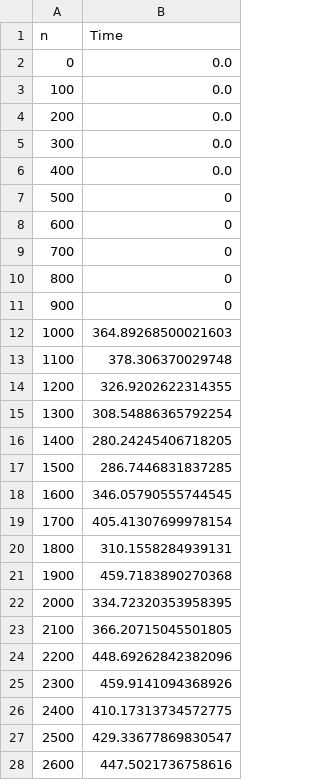
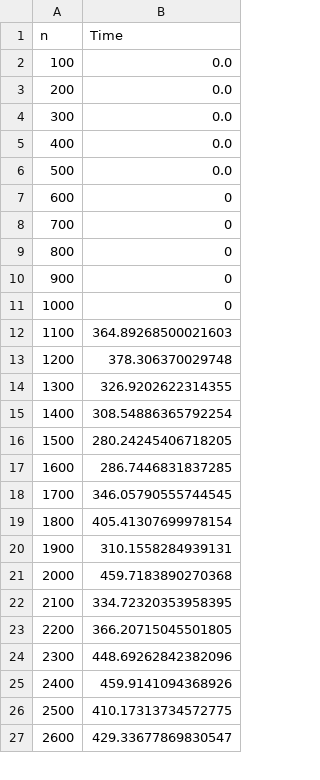
Before and after one commit to lucas-subli/phd_thesis_data, a CSV file: experiment_04/data3.csv, drawn as a sheet; only a part is shown; the diff covers the shown part only.

```diff
--- a/experiment_04/data3.csv
+++ b/experiment_04/data3.csv
@@ -1,3 +1,2 @@
 n,Time
-0,0.0
 100,0.0
@@ -6,3 +5,3 @@ n,Time
 400,0.0
-500,0
+500,0.0
 600,0
@@ -11,18 +10,18 @@ n,Time
 900,0
-1000,364.89268500021603
-1100,378.306370029748
-1200,326.9202622314355
-1300,308.54886365792254
-1400,280.24245406718205
-1500,286.7446831837285
-1600,346.05790555744545
-1700,405.41307699978154
-1800,310.1558284939131
-1900,459.7183890270368
-2000,334.72320353958395
-2100,366.20715045501805
-2200,448.69262842382096
-2300,459.9141094368926
-2400,410.17313734572775
-2500,429.33677869830547
-2600,447.5021736758616
+1000,0
+1100,364.89268500021603
+1200,378.306370029748
+1300,326.9202622314355
+1400,308.54886365792254
+1500,280.24245406718205
+1600,286.7446831837285
+1700,346.05790555744545
+1800,405.41307699978154
+1900,310.1558284939131
+2000,459.7183890270368
+2100,334.72320353958395
+2200,366.20715045501805
+2300,448.69262842382096
+2400,459.9141094368926
+2500,410.17313734572775
+2600,429.33677869830547
```
Also changed, not shown: 1 added row and 73 edited cells elsewhere in this file, experiment_04/data1.csv, experiment_04/data2.csv, 45 other files.
